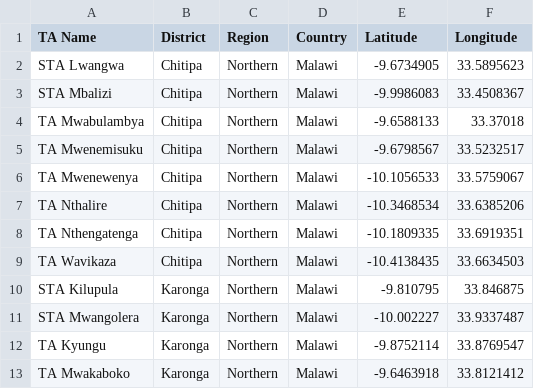
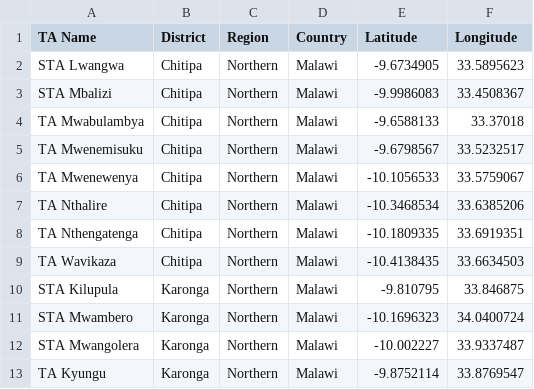
Before and after one commit to shinobi-hunter/kobo-media, a CSV file: traditional_authorities/official_ta_registry.csv, drawn as a sheet; only a part is shown; the shorter side is filled out with more unchanged rows; the diff names each change by its address in the sheet, - before the commit and + after, or states it on an @@ line.

Commit message:
Update TA GPS Results

```diff
--- a/traditional_authorities/official_ta_registry.csv
+++ b/traditional_authorities/official_ta_registry.csv
+row 11: STA Mwambero | Karonga | Northern | Malawi | -10.1696323 | 34.0400724
```
